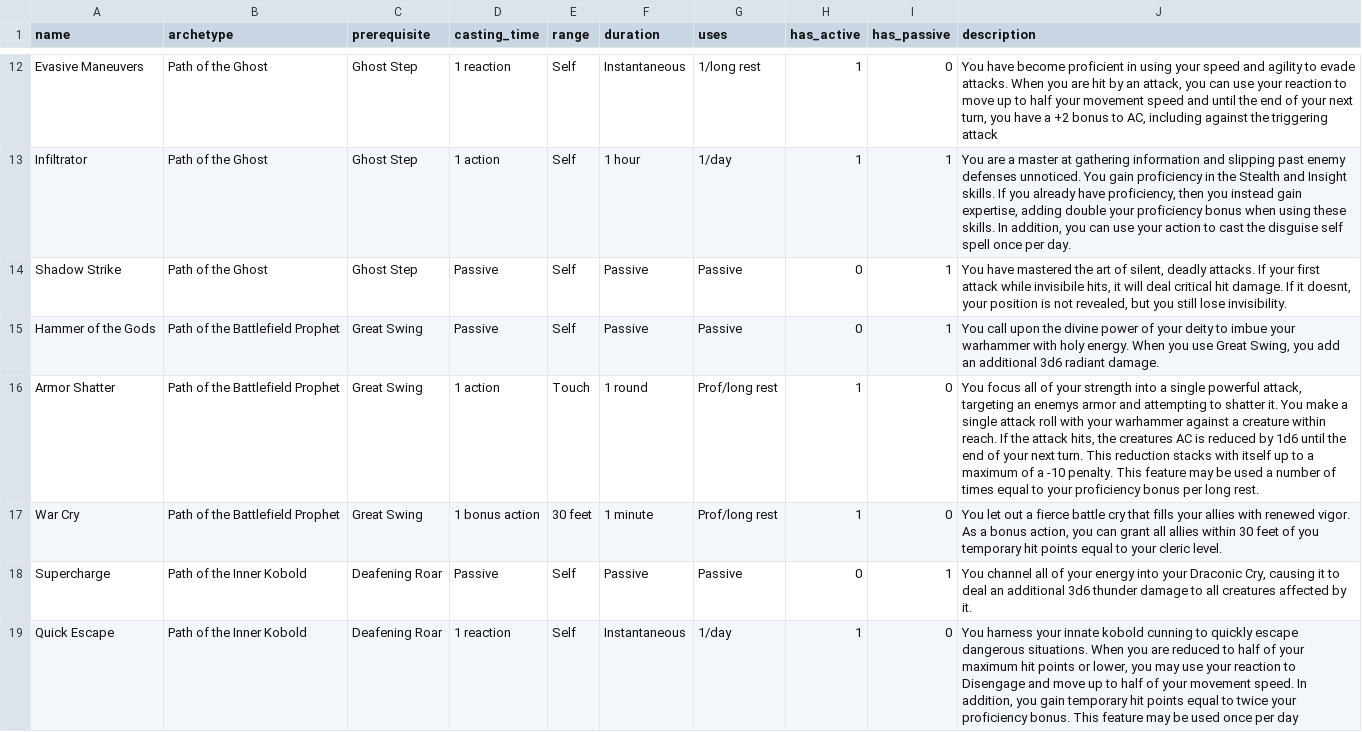
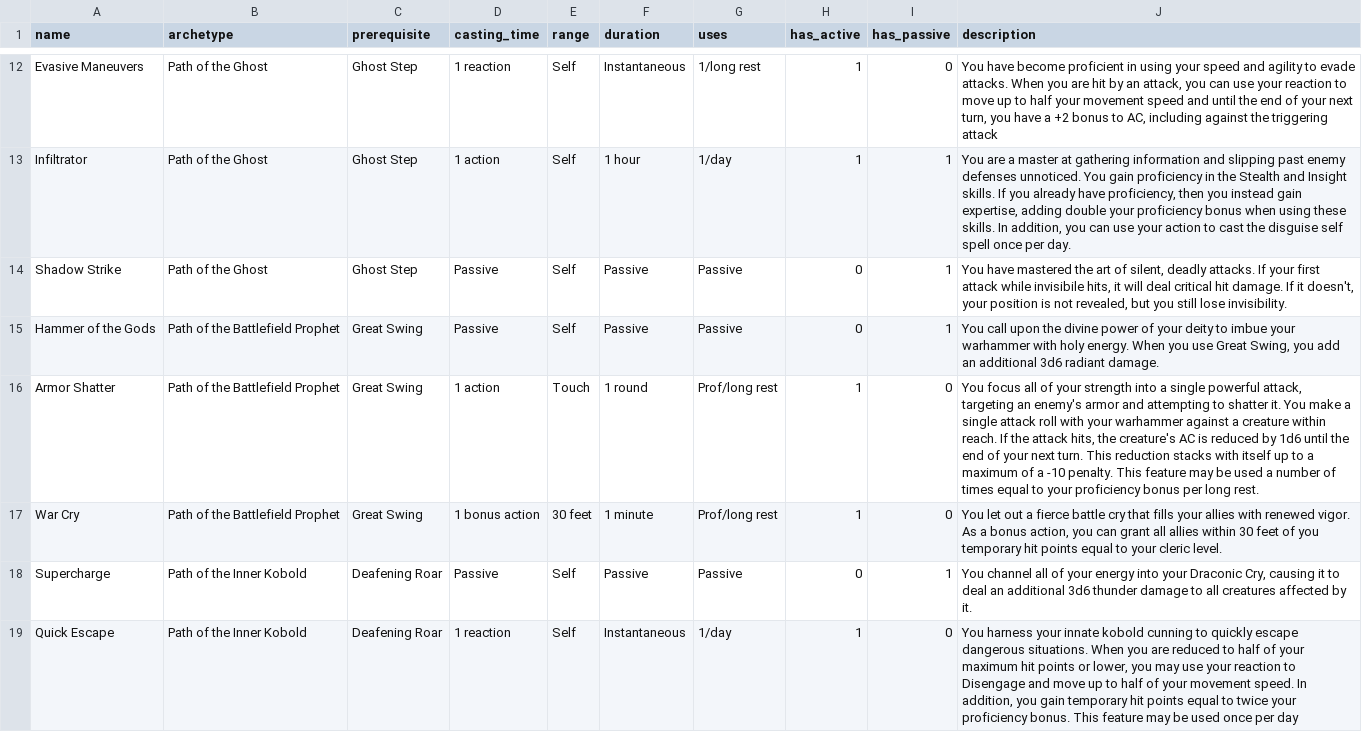
Before and after one commit to yeeshue99/SkillRepository, a CSV file: public/Skills.csv, drawn as a sheet; only a part is shown, gaps mark what is left out; the diff covers the shown part only.

Commit message:
reinstate apostrophe

```diff
--- a/public/Skills.csv
+++ b/public/Skills.csv
@@ -13,5 +13,5 @@ Evasive Maneuvers,Path of the Ghost,Ghost Step,1 reaction,Self,Instantaneous,1/l
 Infiltrator,Path of the Ghost,Ghost Step,1 action,Self,1 hour,1/day,1,1,"You are a master at gathering information and slipping past enemy defenses unnoticed. You gain proficiency in the Stealth and Insight skills. If you already have proficiency, then you instead gain expertise, adding double your proficiency bonus when using these skills. In addition, you can use your action to cast the disguise self spell once per day."
-Shadow Strike,Path of the Ghost,Ghost Step,Passive,Self,Passive,Passive,0,1,"You have mastered the art of silent, deadly attacks. If your first attack while invisibile hits, it will deal critical hit damage. If it doesnt, your position is not revealed, but you still lose invisibility."
+Shadow Strike,Path of the Ghost,Ghost Step,Passive,Self,Passive,Passive,0,1,"You have mastered the art of silent, deadly attacks. If your first attack while invisibile hits, it will deal critical hit damage. If it doesn't, your position is not revealed, but you still lose invisibility."
 Hammer of the Gods,Path of the Battlefield Prophet,Great Swing,Passive,Self,Passive,Passive,0,1,"You call upon the divine power of your deity to imbue your warhammer with holy energy. When you use Great Swing, you add an additional 3d6 radiant damage."
-Armor Shatter,Path of the Battlefield Prophet,Great Swing,1 action,Touch,1 round,Prof/long rest,1,0,"You focus all of your strength into a single powerful attack, targeting an enemys armor and attempting to shatter it. You make a single attack roll with your warhammer against a creature within reach. If the attack hits, the creatures AC is reduced by 1d6 until the end of your next turn. This reduction stacks with itself up to a maximum of a -10 penalty. This feature may be used a number of times equal to your proficiency bonus per long rest."
+Armor Shatter,Path of the Battlefield Prophet,Great Swing,1 action,Touch,1 round,Prof/long rest,1,0,"You focus all of your strength into a single powerful attack, targeting an enemy's armor and attempting to shatter it. You make a single attack roll with your warhammer against a creature within reach. If the attack hits, the creature's AC is reduced by 1d6 until the end of your next turn. This reduction stacks with itself up to a maximum of a -10 penalty. This feature may be used a number of times equal to your proficiency bonus per long rest."
 War Cry,Path of the Battlefield Prophet,Great Swing,1 bonus action,30 feet,1 minute,Prof/long rest,1,0,"You let out a fierce battle cry that fills your allies with renewed vigor. As a bonus action, you can grant all allies within 30 feet of you temporary hit points equal to your cleric level."
```
Also changed, not shown: 7 edited cells elsewhere in this file.
